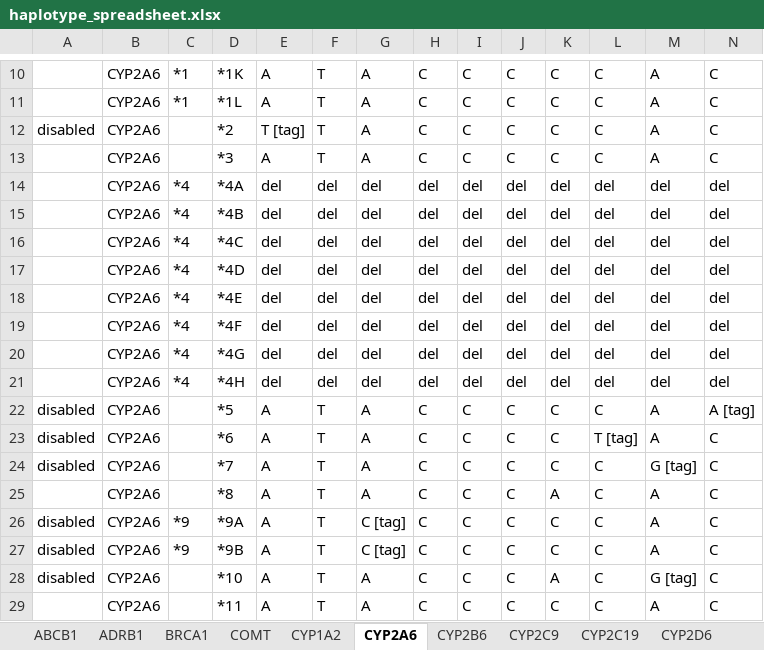
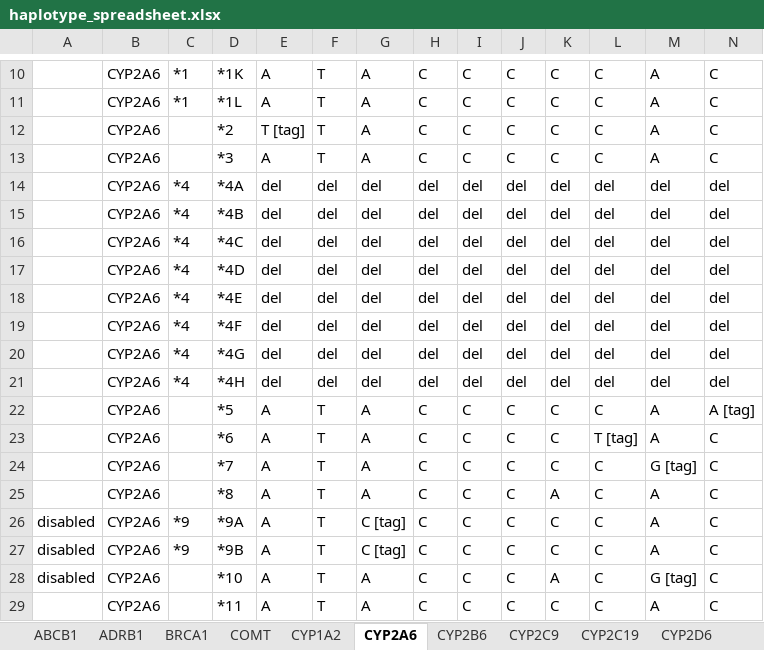
Before and after one commit to rezacsedu/genomic-cds, an Excel workbook: knowledge-base/trunk/data/PharmGKB/haplotype_spreadsheet.xlsx, sheet CYP2A6, drawn as a sheet; only a part is shown, gaps mark what is left out; values as stored, in another font and other column widths than the file's, no borders; the diff names each change by its address in the sheet, - before the commit and + after, or states it on an @@ line.

```diff
--- a/knowledge-base/trunk/data/PharmGKB/haplotype_spreadsheet.xlsx (sheet CYP2A6)
+++ b/knowledge-base/trunk/data/PharmGKB/haplotype_spreadsheet.xlsx (sheet CYP2A6)
-A12: disabled
+A12: (empty)
-A22:A24: disabled
+A22:A24: (empty)
```
Also changed, not shown: sheet CYP2C19, sheet CYP2C9, sheet CYP1A2, sheet SULT1A1, sheet VKORC1, sheet HMGCR, 2 more sheets.
